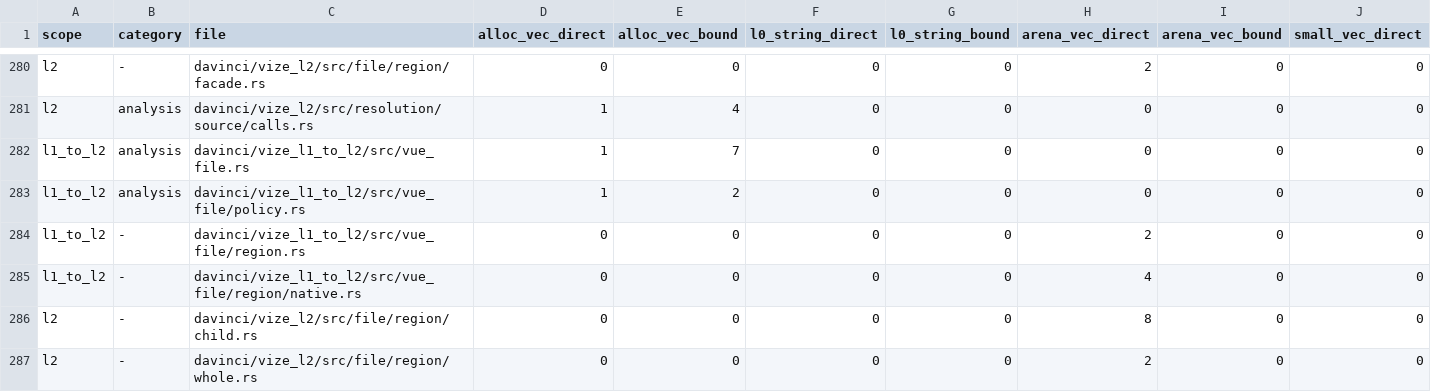
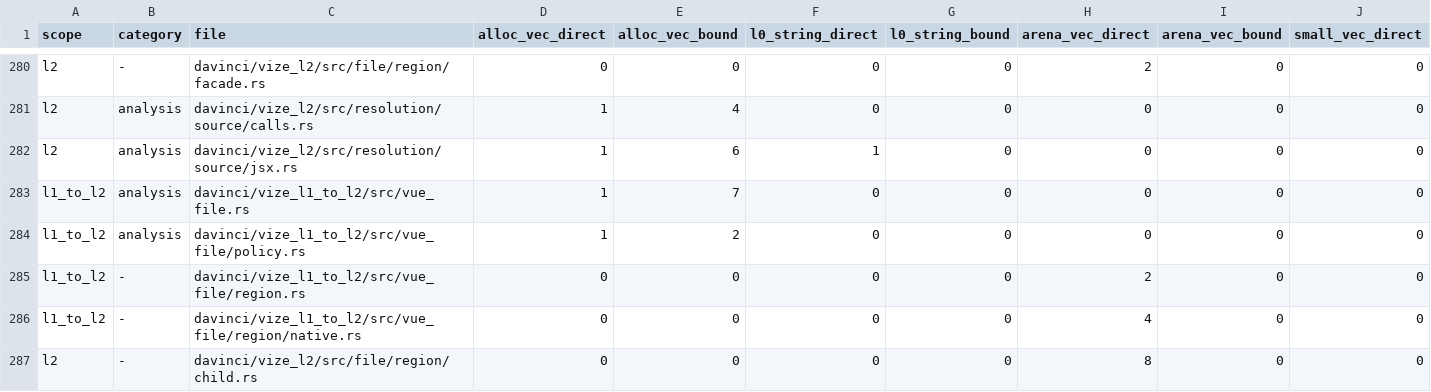
Before and after one commit to Hebilicious/vize, a TSV file: docs/davinci/plan/storage-inventory.tsv, drawn as a sheet; only a part is shown, gaps mark what is left out; the shorter side is filled out with more unchanged rows; rows hold the shown columns only; the diff names each change by its address in the sheet, - before the commit and + after, or states it on an @@ line.

```diff
--- a/docs/davinci/plan/storage-inventory.tsv
+++ b/docs/davinci/plan/storage-inventory.tsv
+row 282: l2 | analysis | davinci/vize_l2/src/resolution/source/jsx.rs | 1 | 6 | 1 | 0 | 0 | 0 | 0
```
Also changed, not shown: 14 other files.
